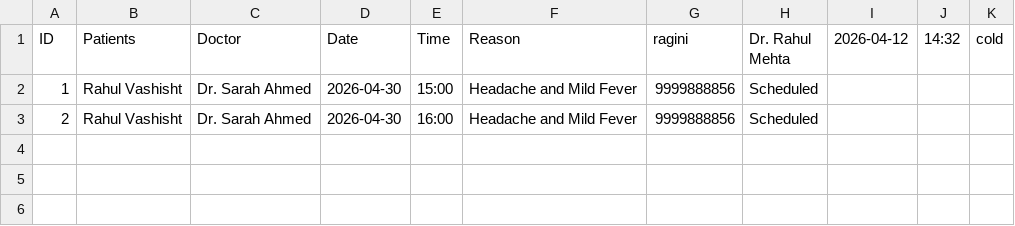
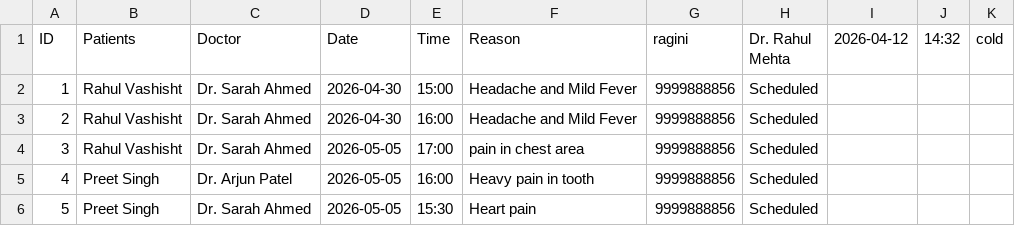
Before and after one commit to raginibhasin/ai-healthcare-risk-prediction, a CSV file: appointments.csv, drawn as a sheet.

```diff
--- a/appointments.csv
+++ b/appointments.csv
@@ -3 +3,4 @@ ID,Patients,Doctor,Date,Time,Reason,ragini,Dr. Rahul Mehta,2026-04-12,14:32,cold
 2,Rahul Vashisht,Dr. Sarah Ahmed,2026-04-30,16:00,Headache and Mild Fever,9999888856,Scheduled
+3,Rahul Vashisht,Dr. Sarah Ahmed,2026-05-05,17:00,pain in chest area,9999888856,Scheduled
+4,Preet Singh,Dr. Arjun Patel,2026-05-05,16:00,Heavy pain in tooth,9999888856,Scheduled
+5,Preet Singh,Dr. Sarah Ahmed,2026-05-05,15:30,Heart pain,9999888856,Scheduled
```
Also changed, not shown: 12 other files.
